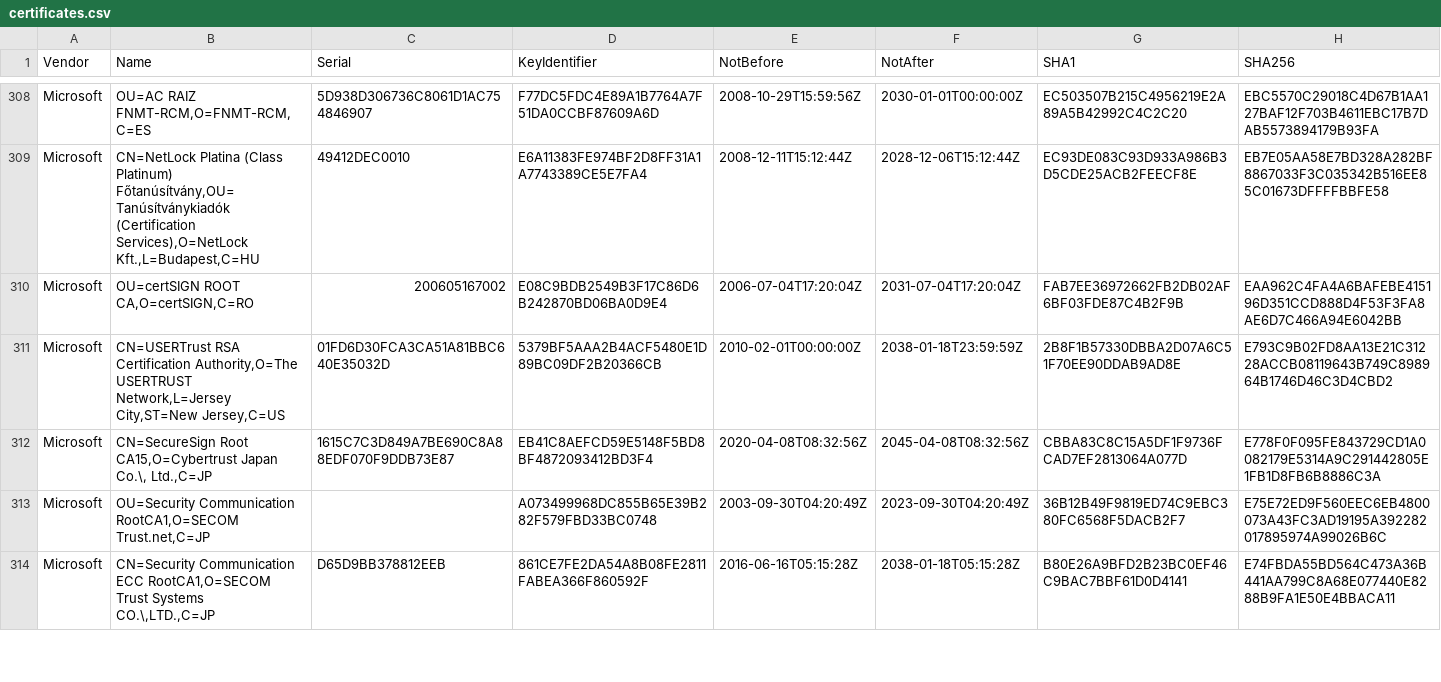
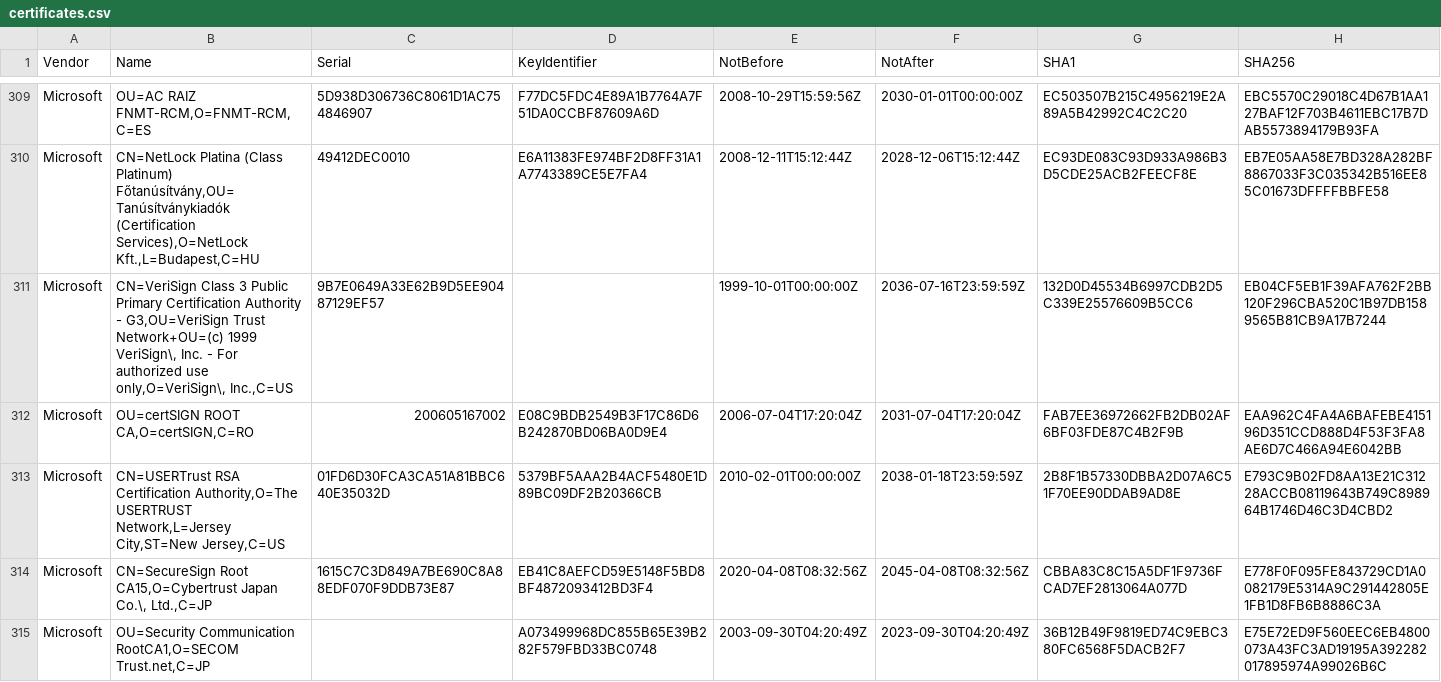
Before and after one commit to tls-inspector/rootca, a CSV file: bundles/certificates.csv, drawn as a sheet; only a part is shown, gaps mark what is left out; the shorter side is filled out with more unchanged rows; the diff covers the shown part only.

```diff
--- a/bundles/certificates.csv
+++ b/bundles/certificates.csv
@@ -309,2 +310,3 @@ Microsoft,"OU=AC RAIZ FNMT-RCM,O=FNMT-RCM,C=ES",5D938D306736C8061D1AC754846907,F
 Microsoft,"CN=NetLock Platina (Class Platinum) Főtanúsítvány,OU=Tanúsítványkiadók (Certification Services),O=NetLock Kft.,L=Budapest,C=HU",49412DEC0010,E6A11383FE974BF2D8FF31A1A7743389CE5E7FA4,2008-12-11T15:12:44Z,2028-12-06T15:12:44Z,EC93DE083C93D933A986B3D5CDE25ACB2FEECF8E,EB7E05AA58E7BD328A282BF8867033F3C035342B516EE85C01673DFFFFBBFE58
+Microsoft,"CN=VeriSign Class 3 Public Primary Certification Authority - G3,OU=VeriSign Trust Network+OU=(c) 1999 VeriSign\, Inc. - For authorized use only,O=VeriSign\, Inc.,C=US",9B7E0649A33E62B9D5EE90487129EF57,,1999-10-01T00:00:00Z,2036-07-16T23:59:59Z,132D0D45534B6997CDB2D5C339E25576609B5CC6,EB04CF5EB1F39AFA762F2BB120F296CBA520C1B97DB1589565B81CB9A17B7244
 Microsoft,"OU=certSIGN ROOT CA,O=certSIGN,C=RO",200605167002,E08C9BDB2549B3F17C86D6B242870BD06BA0D9E4,2006-07-04T17:20:04Z,2031-07-04T17:20:04Z,FAB7EE36972662FB2DB02AF6BF03FDE87C4B2F9B,EAA962C4FA4A6BAFEBE415196D351CCD888D4F53F3FA8AE6D7C466A94E6042BB
```
Also changed, not shown: 11 added rows elsewhere in this file, 7 other files.
